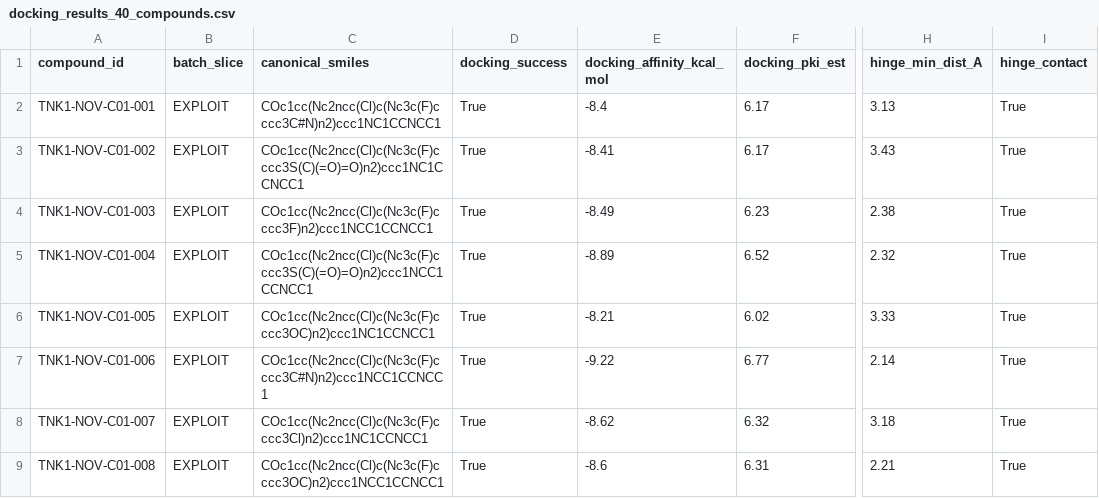
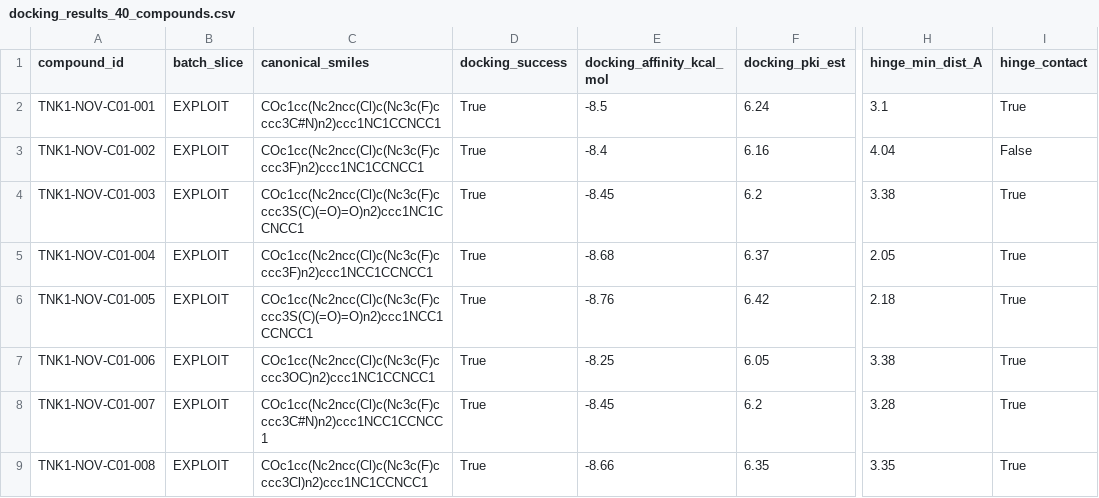
Before and after one commit to RathanPaida/Drug_discovery_research, a CSV file: tnk1-pipeline/tnk1-pipeline/runs/cycle_01/docking_results_40_compounds.csv, drawn as a sheet; only a part is shown, gaps mark what is left out; the diff covers the shown part only; the diff names each change by its address in the sheet, - before the commit and + after, or states it on an @@ line.

```diff
--- a/tnk1-pipeline/tnk1-pipeline/runs/cycle_01/docking_results_40_compounds.csv
+++ b/tnk1-pipeline/tnk1-pipeline/runs/cycle_01/docking_results_40_compounds.csv
-E2 (docking_affinity_kcal_mol): -8.4
+E2 (docking_affinity_kcal_mol): -8.5
-F2 (docking_pki_est): 6.17
+F2 (docking_pki_est): 6.24
-H2 (hinge_min_dist_A): 3.13
+H2 (hinge_min_dist_A): 3.1
-C3 (canonical_smiles): COc1cc(Nc2ncc(Cl)c(Nc3c(F)cccc3S(C)(=O)=O)n2)ccc1NC1CCNCC1
+C3 (canonical_smiles): COc1cc(Nc2ncc(Cl)c(Nc3c(F)cccc3F)n2)ccc1NC1CCNCC1
-E3 (docking_affinity_kcal_mol): -8.41
+E3 (docking_affinity_kcal_mol): -8.4
-F3 (docking_pki_est): 6.17
+F3 (docking_pki_est): 6.16
-H3 (hinge_min_dist_A): 3.43
+H3 (hinge_min_dist_A): 4.04
-I3 (hinge_contact): True
+I3 (hinge_contact): False
-C4 (canonical_smiles): COc1cc(Nc2ncc(Cl)c(Nc3c(F)cccc3F)n2)ccc1NCC1CCNCC1
+C4 (canonical_smiles): COc1cc(Nc2ncc(Cl)c(Nc3c(F)cccc3S(C)(=O)=O)n2)ccc1NC1CCNCC1
-E4 (docking_affinity_kcal_mol): -8.49
+E4 (docking_affinity_kcal_mol): -8.45
-F4 (docking_pki_est): 6.23
+F4 (docking_pki_est): 6.2
-H4 (hinge_min_dist_A): 2.38
+H4 (hinge_min_dist_A): 3.38
-C5 (canonical_smiles): COc1cc(Nc2ncc(Cl)c(Nc3c(F)cccc3S(C)(=O)=O)n2)ccc1NCC1CCNCC1
+C5 (canonical_smiles): COc1cc(Nc2ncc(Cl)c(Nc3c(F)cccc3F)n2)ccc1NCC1CCNCC1
-E5 (docking_affinity_kcal_mol): -8.89
+E5 (docking_affinity_kcal_mol): -8.68
-F5 (docking_pki_est): 6.52
+F5 (docking_pki_est): 6.37
-H5 (hinge_min_dist_A): 2.32
+H5 (hinge_min_dist_A): 2.05
-C6 (canonical_smiles): COc1cc(Nc2ncc(Cl)c(Nc3c(F)cccc3OC)n2)ccc1NC1CCNCC1
+C6 (canonical_smiles): COc1cc(Nc2ncc(Cl)c(Nc3c(F)cccc3S(C)(=O)=O)n2)ccc1NCC1CCNCC1
-E6 (docking_affinity_kcal_mol): -8.21
+E6 (docking_affinity_kcal_mol): -8.76
-F6 (docking_pki_est): 6.02
+F6 (docking_pki_est): 6.42
-H6 (hinge_min_dist_A): 3.33
+H6 (hinge_min_dist_A): 2.18
-C7 (canonical_smiles): COc1cc(Nc2ncc(Cl)c(Nc3c(F)cccc3C#N)n2)ccc1NCC1CCNCC1
+C7 (canonical_smiles): COc1cc(Nc2ncc(Cl)c(Nc3c(F)cccc3OC)n2)ccc1NC1CCNCC1
-E7 (docking_affinity_kcal_mol): -9.22
+E7 (docking_affinity_kcal_mol): -8.25
-F7 (docking_pki_est): 6.77
+F7 (docking_pki_est): 6.05
-H7 (hinge_min_dist_A): 2.14
+H7 (hinge_min_dist_A): 3.38
-C8 (canonical_smiles): COc1cc(Nc2ncc(Cl)c(Nc3c(F)cccc3Cl)n2)ccc1NC1CCNCC1
+C8 (canonical_smiles): COc1cc(Nc2ncc(Cl)c(Nc3c(F)cccc3C#N)n2)ccc1NCC1CCNCC1
-E8 (docking_affinity_kcal_mol): -8.62
+E8 (docking_affinity_kcal_mol): -8.45
-F8 (docking_pki_est): 6.32
+F8 (docking_pki_est): 6.2
-H8 (hinge_min_dist_A): 3.18
+H8 (hinge_min_dist_A): 3.28
-C9 (canonical_smiles): COc1cc(Nc2ncc(Cl)c(Nc3c(F)cccc3OC)n2)ccc1NCC1CCNCC1
+C9 (canonical_smiles): COc1cc(Nc2ncc(Cl)c(Nc3c(F)cccc3Cl)n2)ccc1NC1CCNCC1
-E9 (docking_affinity_kcal_mol): -8.6
+E9 (docking_affinity_kcal_mol): -8.66
-F9 (docking_pki_est): 6.31
+F9 (docking_pki_est): 6.35
-H9 (hinge_min_dist_A): 2.21
+H9 (hinge_min_dist_A): 3.35
```
Also changed, not shown: 142 edited cells elsewhere in this file, tnk1-pipeline/tnk1-pipeline/runs/cycle_01/contract_novel_team_b.csv, tnk1-pipeline/tnk1-pipeline/runs/cycle_01/contract_to_team_b.csv, 49 other files.
